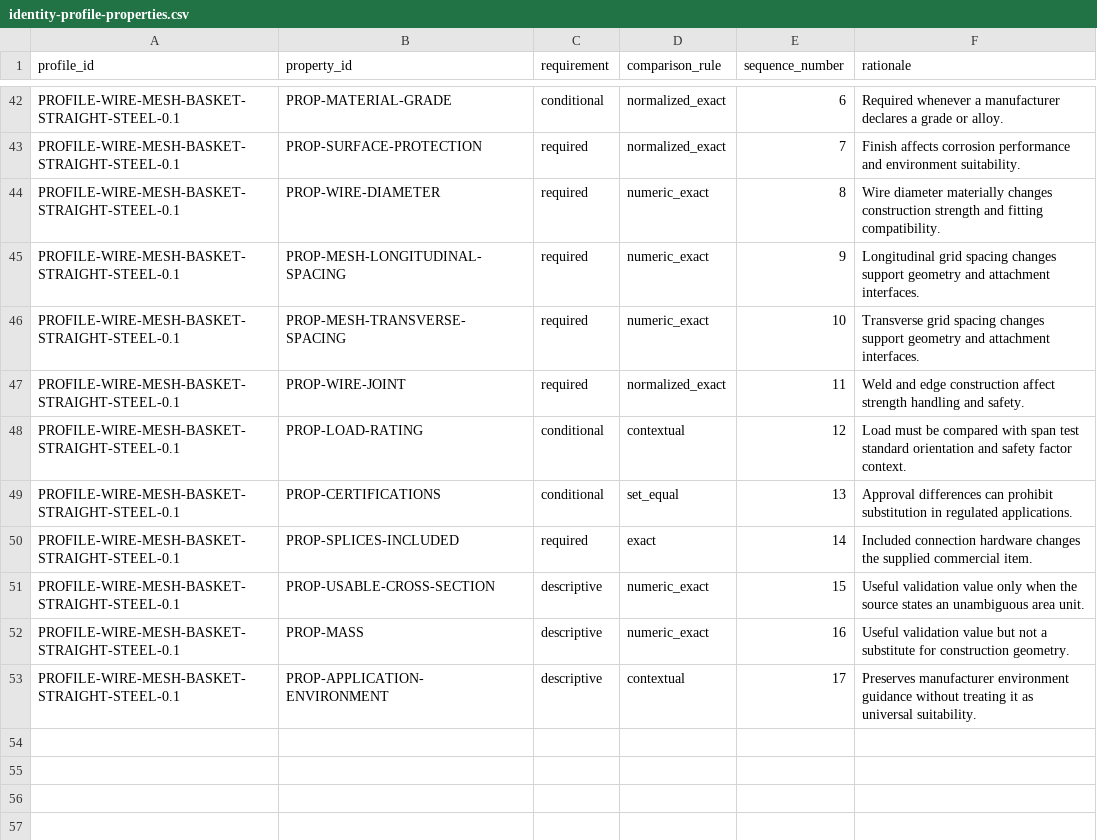
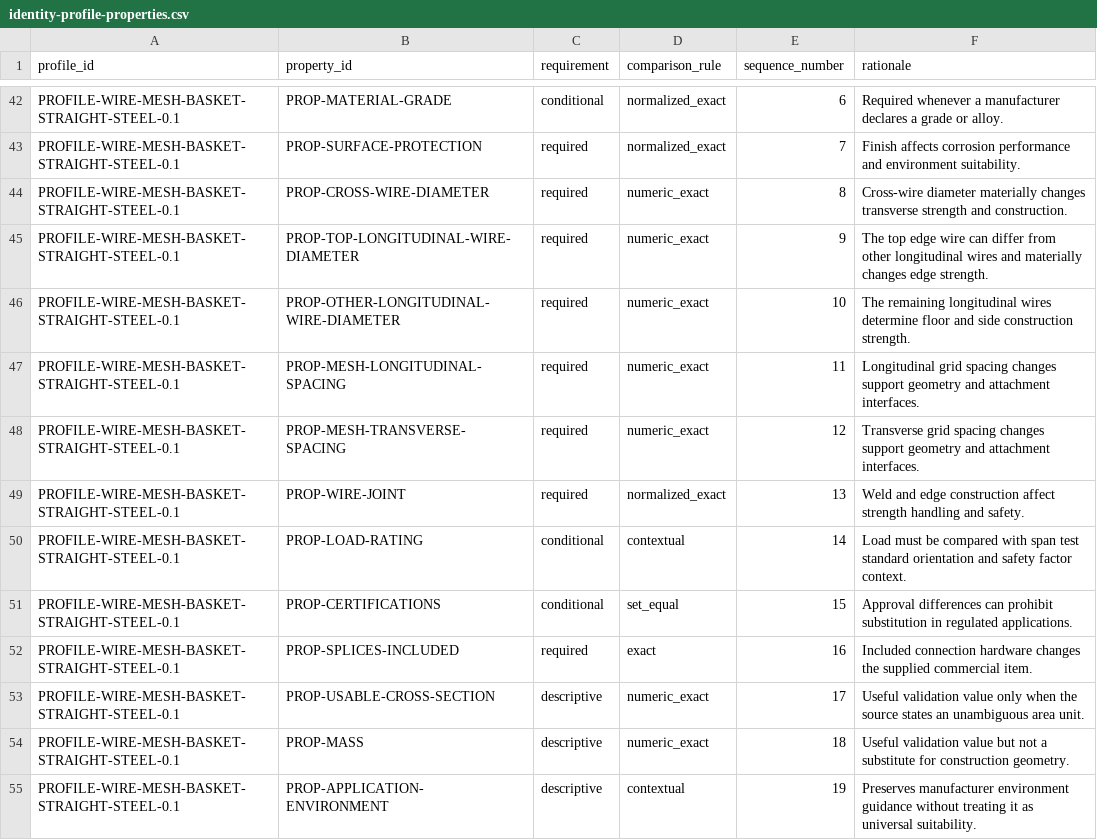
Before and after one commit to drester08/universalpartnumber, a CSV file: registry/data/identity-profile-properties.csv, drawn as a sheet; only a part is shown, gaps mark what is left out.

```diff
--- a/registry/data/identity-profile-properties.csv
+++ b/registry/data/identity-profile-properties.csv
@@ -43,11 +43,13 @@ PROFILE-WIRE-MESH-BASKET-STRAIGHT-STEEL-0.1,PROP-MATERIAL-GRADE,conditional,norm
 PROFILE-WIRE-MESH-BASKET-STRAIGHT-STEEL-0.1,PROP-SURFACE-PROTECTION,required,normalized_exact,7,Finish affects corrosion performance and environment suitability.
-PROFILE-WIRE-MESH-BASKET-STRAIGHT-STEEL-0.1,PROP-WIRE-DIAMETER,required,numeric_exact,8,Wire diameter materially changes construction strength and fitting compatibility.
-PROFILE-WIRE-MESH-BASKET-STRAIGHT-STEEL-0.1,PROP-MESH-LONGITUDINAL-SPACING,required,numeric_exact,9,Longitudinal grid spacing changes support geometry and attachment interfaces.
-PROFILE-WIRE-MESH-BASKET-STRAIGHT-STEEL-0.1,PROP-MESH-TRANSVERSE-SPACING,required,numeric_exact,10,Transverse grid spacing changes support geometry and attachment interfaces.
-PROFILE-WIRE-MESH-BASKET-STRAIGHT-STEEL-0.1,PROP-WIRE-JOINT,required,normalized_exact,11,Weld and edge construction affect strength handling and safety.
-PROFILE-WIRE-MESH-BASKET-STRAIGHT-STEEL-0.1,PROP-LOAD-RATING,conditional,contextual,12,Load must be compared with span test standard orientation and safety factor context.
-PROFILE-WIRE-MESH-BASKET-STRAIGHT-STEEL-0.1,PROP-CERTIFICATIONS,conditional,set_equal,13,Approval differences can prohibit substitution in regulated applications.
-PROFILE-WIRE-MESH-BASKET-STRAIGHT-STEEL-0.1,PROP-SPLICES-INCLUDED,required,exact,14,Included connection hardware changes the supplied commercial item.
-PROFILE-WIRE-MESH-BASKET-STRAIGHT-STEEL-0.1,PROP-USABLE-CROSS-SECTION,descriptive,numeric_exact,15,Useful validation value only when the source states an unambiguous area unit.
-PROFILE-WIRE-MESH-BASKET-STRAIGHT-STEEL-0.1,PROP-MASS,descriptive,numeric_exact,16,Useful validation value but not a substitute for construction geometry.
-PROFILE-WIRE-MESH-BASKET-STRAIGHT-STEEL-0.1,PROP-APPLICATION-ENVIRONMENT,descriptive,contextual,17,Preserves manufacturer environment guidance without treating it as universal suitability.
+PROFILE-WIRE-MESH-BASKET-STRAIGHT-STEEL-0.1,PROP-CROSS-WIRE-DIAMETER,required,numeric_exact,8,Cross-wire diameter materially changes transverse strength and construction.
+PROFILE-WIRE-MESH-BASKET-STRAIGHT-STEEL-0.1,PROP-TOP-LONGITUDINAL-WIRE-DIAMETER,required,numeric_exact,9,The top edge wire can differ from other longitudinal wires and materially changes edge strength.
+PROFILE-WIRE-MESH-BASKET-STRAIGHT-STEEL-0.1,PROP-OTHER-LONGITUDINAL-WIRE-DIAMETER,required,numeric_exact,10,The remaining longitudinal wires determine floor and side construction strength.
+PROFILE-WIRE-MESH-BASKET-STRAIGHT-STEEL-0.1,PROP-MESH-LONGITUDINAL-SPACING,required,numeric_exact,11,Longitudinal grid spacing changes support geometry and attachment interfaces.
+PROFILE-WIRE-MESH-BASKET-STRAIGHT-STEEL-0.1,PROP-MESH-TRANSVERSE-SPACING,required,numeric_exact,12,Transverse grid spacing changes support geometry and attachment interfaces.
+PROFILE-WIRE-MESH-BASKET-STRAIGHT-STEEL-0.1,PROP-WIRE-JOINT,required,normalized_exact,13,Weld and edge construction affect strength handling and safety.
+PROFILE-WIRE-MESH-BASKET-STRAIGHT-STEEL-0.1,PROP-LOAD-RATING,conditional,contextual,14,Load must be compared with span test standard orientation and safety factor context.
+PROFILE-WIRE-MESH-BASKET-STRAIGHT-STEEL-0.1,PROP-CERTIFICATIONS,conditional,set_equal,15,Approval differences can prohibit substitution in regulated applications.
+PROFILE-WIRE-MESH-BASKET-STRAIGHT-STEEL-0.1,PROP-SPLICES-INCLUDED,required,exact,16,Included connection hardware changes the supplied commercial item.
+PROFILE-WIRE-MESH-BASKET-STRAIGHT-STEEL-0.1,PROP-USABLE-CROSS-SECTION,descriptive,numeric_exact,17,Useful validation value only when the source states an unambiguous area unit.
+PROFILE-WIRE-MESH-BASKET-STRAIGHT-STEEL-0.1,PROP-MASS,descriptive,numeric_exact,18,Useful validation value but not a substitute for construction geometry.
+PROFILE-WIRE-MESH-BASKET-STRAIGHT-STEEL-0.1,PROP-APPLICATION-ENVIRONMENT,descriptive,contextual,19,Preserves manufacturer environment guidance without treating it as universal suitability.
```
Also changed, not shown: registry/data/observations.csv, registry/data/pair-screenings.csv, 13 other files.
